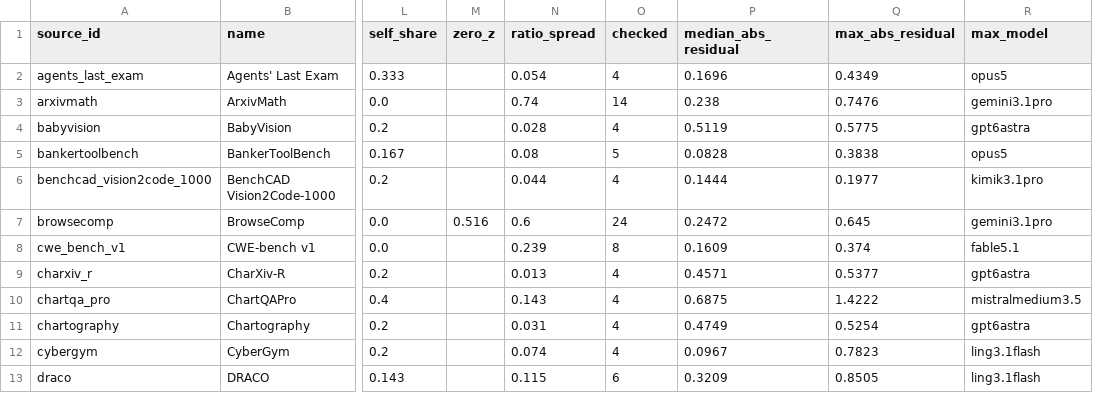
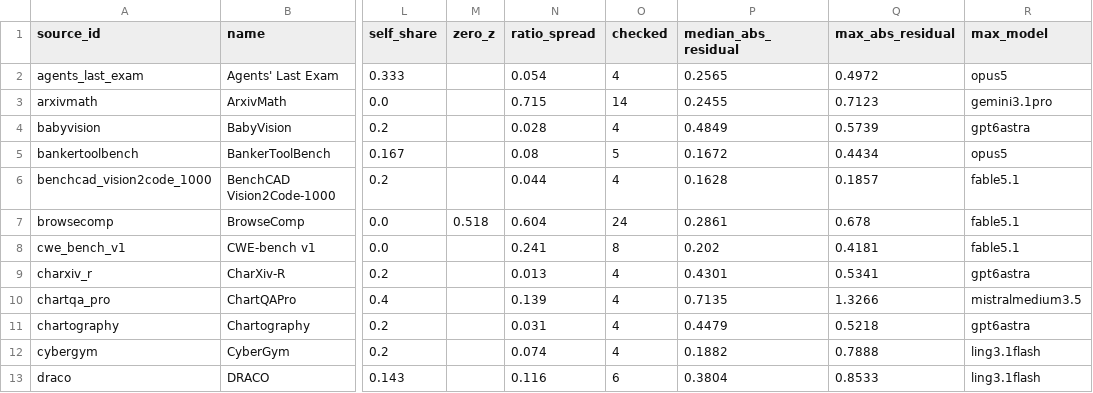
Before and after one commit to ZER0-auto/llm-benchmark-plane, a CSV file: out/bl_crosscheck_sources.csv, drawn as a sheet; only a part is shown, gaps mark what is left out; the diff covers the shown part only; the diff names each change by its address in the sheet, - before the commit and + after, or states it on an @@ line.

```diff
--- a/out/bl_crosscheck_sources.csv
+++ b/out/bl_crosscheck_sources.csv
-P2 (median_abs_residual): 0.1696
+P2 (median_abs_residual): 0.2565
-Q2 (max_abs_residual): 0.4349
+Q2 (max_abs_residual): 0.4972
-N3 (ratio_spread): 0.74
+N3 (ratio_spread): 0.715
-P3 (median_abs_residual): 0.238
+P3 (median_abs_residual): 0.2455
-Q3 (max_abs_residual): 0.7476
+Q3 (max_abs_residual): 0.7123
-P4 (median_abs_residual): 0.5119
+P4 (median_abs_residual): 0.4849
-Q4 (max_abs_residual): 0.5775
+Q4 (max_abs_residual): 0.5739
-P5 (median_abs_residual): 0.0828
+P5 (median_abs_residual): 0.1672
-Q5 (max_abs_residual): 0.3838
+Q5 (max_abs_residual): 0.4434
-P6 (median_abs_residual): 0.1444
+P6 (median_abs_residual): 0.1628
-Q6 (max_abs_residual): 0.1977
+Q6 (max_abs_residual): 0.1857
-R6 (max_model): kimik3.1pro
+R6 (max_model): fable5.1
-M7 (zero_z): 0.516
+M7 (zero_z): 0.518
-N7 (ratio_spread): 0.6
+N7 (ratio_spread): 0.604
-P7 (median_abs_residual): 0.2472
+P7 (median_abs_residual): 0.2861
-Q7 (max_abs_residual): 0.645
+Q7 (max_abs_residual): 0.678
-R7 (max_model): gemini3.1pro
+R7 (max_model): fable5.1
-N8 (ratio_spread): 0.239
+N8 (ratio_spread): 0.241
-P8 (median_abs_residual): 0.1609
+P8 (median_abs_residual): 0.202
-Q8 (max_abs_residual): 0.374
+Q8 (max_abs_residual): 0.4181
-P9 (median_abs_residual): 0.4571
+P9 (median_abs_residual): 0.4301
-Q9 (max_abs_residual): 0.5377
+Q9 (max_abs_residual): 0.5341
-N10 (ratio_spread): 0.143
+N10 (ratio_spread): 0.139
-P10 (median_abs_residual): 0.6875
+P10 (median_abs_residual): 0.7135
-Q10 (max_abs_residual): 1.4222
+Q10 (max_abs_residual): 1.3266
-P11 (median_abs_residual): 0.4749
+P11 (median_abs_residual): 0.4479
-Q11 (max_abs_residual): 0.5254
+Q11 (max_abs_residual): 0.5218
-P12 (median_abs_residual): 0.0967
+P12 (median_abs_residual): 0.1882
-Q12 (max_abs_residual): 0.7823
+Q12 (max_abs_residual): 0.7888
-N13 (ratio_spread): 0.115
+N13 (ratio_spread): 0.116
-P13 (median_abs_residual): 0.3209
+P13 (median_abs_residual): 0.3804
-Q13 (max_abs_residual): 0.8505
+Q13 (max_abs_residual): 0.8533
```
Also changed, not shown: 40 edited cells elsewhere in this file, out/bl_crosscheck.csv, out/model_evidence.csv, 14 other files.
